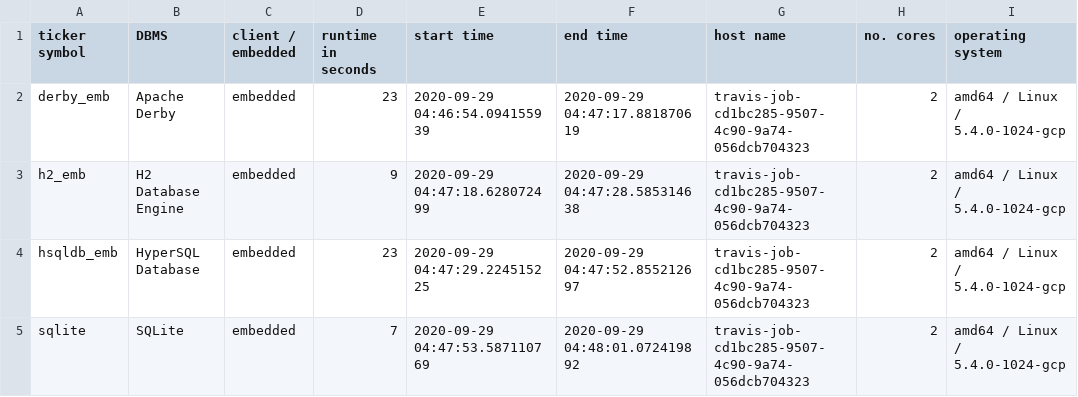
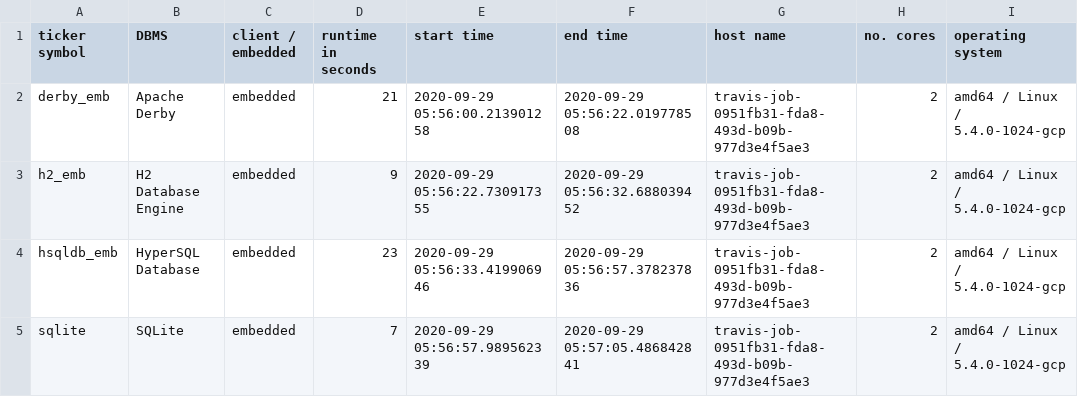
Before and after one commit to KonnexionsGmbH/db_seeder, a TSV file: resources/statistics/db_seeder_travis_embedded_2.5.1.tsv, drawn as a sheet.

Commit message:
Travis update: 29.09.2020 05:57:36 (Build 450)
[skip ci]

```diff
--- a/resources/statistics/db_seeder_travis_embedded_2.5.1.tsv
+++ b/resources/statistics/db_seeder_travis_embedded_2.5.1.tsv
@@ -1,5 +1,5 @@
 ticker symbol	DBMS	client / embedded	runtime in seconds	start time	end time	host name	no. cores	operating system
-derby_emb	Apache Derby	embedded	23	2020-09-29 04:46:54.094155939	2020-09-29 04:47:17.881870619	travis-job-cd1bc285-9507-4c90-9a74-056dcb704323	2	amd64 / Linux / 5.4.0-1024-gcp
-h2_emb	H2 Database Engine	embedded	9	2020-09-29 04:47:18.628072499	2020-09-29 04:47:28.585314638	travis-job-cd1bc285-9507-4c90-9a74-056dcb704323	2	amd64 / Linux / 5.4.0-1024-gcp
-hsqldb_emb	HyperSQL Database	embedded	23	2020-09-29 04:47:29.224515225	2020-09-29 04:47:52.855212697	travis-job-cd1bc285-9507-4c90-9a74-056dcb704323	2	amd64 / Linux / 5.4.0-1024-gcp
-sqlite	SQLite	embedded	7	2020-09-29 04:47:53.587110769	2020-09-29 04:48:01.072419892	travis-job-cd1bc285-9507-4c90-9a74-056dcb704323	2	amd64 / Linux / 5.4.0-1024-gcp
+derby_emb	Apache Derby	embedded	21	2020-09-29 05:56:00.213901258	2020-09-29 05:56:22.019778508	travis-job-0951fb31-fda8-493d-b09b-977d3e4f5ae3	2	amd64 / Linux / 5.4.0-1024-gcp
+h2_emb	H2 Database Engine	embedded	9	2020-09-29 05:56:22.730917355	2020-09-29 05:56:32.688039452	travis-job-0951fb31-fda8-493d-b09b-977d3e4f5ae3	2	amd64 / Linux / 5.4.0-1024-gcp
+hsqldb_emb	HyperSQL Database	embedded	23	2020-09-29 05:56:33.419906946	2020-09-29 05:56:57.378237836	travis-job-0951fb31-fda8-493d-b09b-977d3e4f5ae3	2	amd64 / Linux / 5.4.0-1024-gcp
+sqlite	SQLite	embedded	7	2020-09-29 05:56:57.989562339	2020-09-29 05:57:05.486842841	travis-job-0951fb31-fda8-493d-b09b-977d3e4f5ae3	2	amd64 / Linux / 5.4.0-1024-gcp
```
